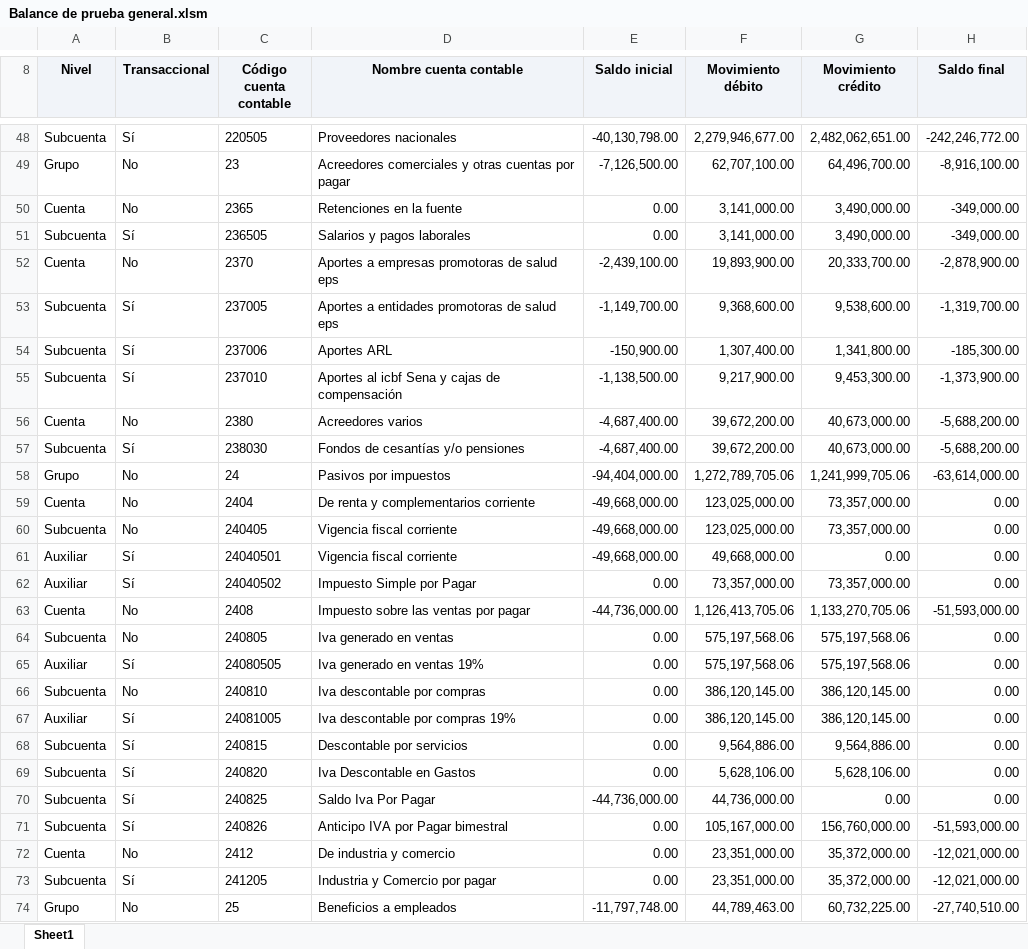
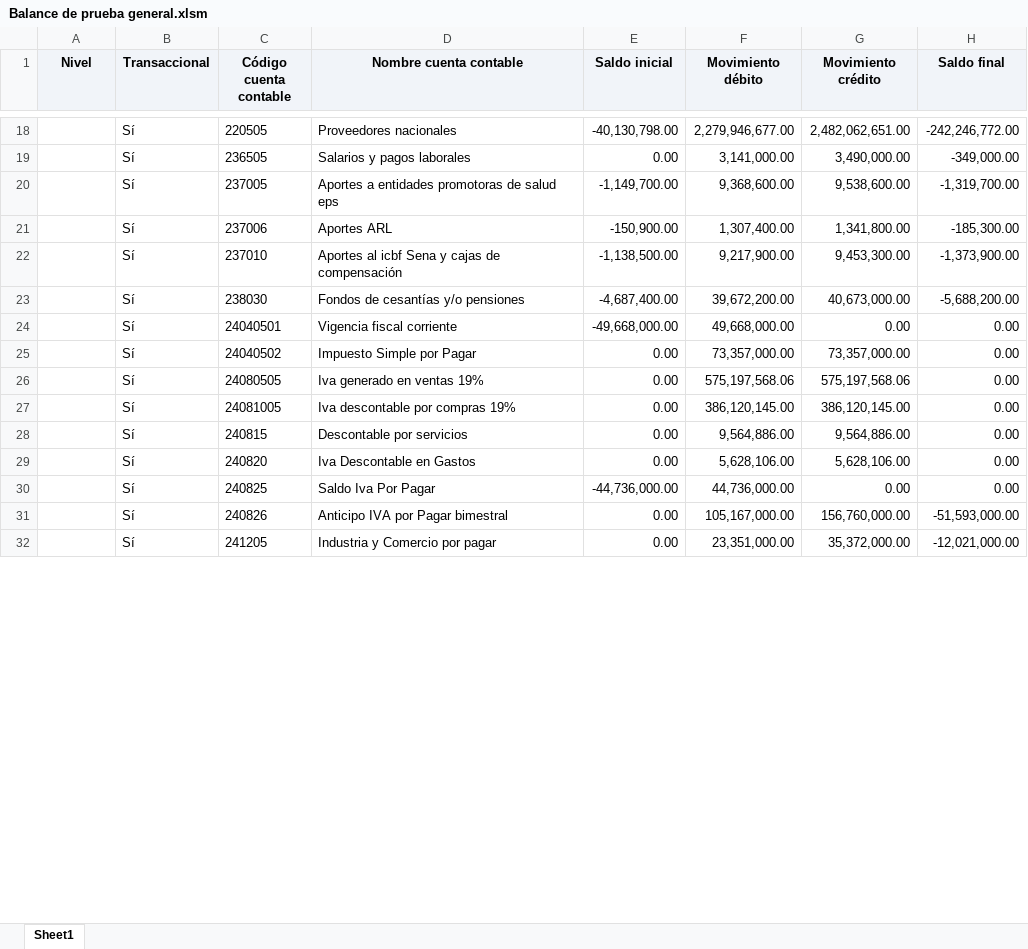
Before and after one commit to alexanderarias22/codigo_cinta_opciones_excel, an Excel workbook: Balance de prueba general.xlsm, sheet Sheet1, drawn as a sheet; only a part is shown, gaps mark what is left out; values as stored, in another font and other column widths than the file's, no borders; removed rows and columns are numbered as before the commit, all else as after; the diff covers the shown part only; the diff names each change by its address in the sheet, - before the commit and + after, or states it on an @@ line.

```diff
--- a/Balance de prueba general.xlsm (sheet Sheet1)
+++ b/Balance de prueba general.xlsm (sheet Sheet1)
-A18 (Nivel): Subcuenta
+A18 (Nivel): (empty)
-row 49: Grupo | No | 23 | Acreedores comerciales y otras cuentas por pagar | -7,126,500.00 | 62,707,100.00 | 64,496,700.00 | -8,916,100.00
-row 50: Cuenta | No | 2365 | Retenciones en la fuente | 0.00 | 3,141,000.00 | 3,490,000.00 | -349,000.00
-A19 (Nivel): Subcuenta
+A19 (Nivel): (empty)
-row 52: Cuenta | No | 2370 | Aportes a empresas promotoras de salud eps | -2,439,100.00 | 19,893,900.00 | 20,333,700.00 | -2,878,900.00
-A20:A22 (Nivel): Subcuenta
+A20:A22 (Nivel): (empty)
-row 56: Cuenta | No | 2380 | Acreedores varios | -4,687,400.00 | 39,672,200.00 | 40,673,000.00 | -5,688,200.00
-A23 (Nivel): Subcuenta
+A23 (Nivel): (empty)
-row 58: Grupo | No | 24 | Pasivos por impuestos | -94,404,000.00 | 1,272,789,705.06 | 1,241,999,705.06 | -63,614,000.00
-row 59: Cuenta | No | 2404 | De renta y complementarios corriente | -49,668,000.00 | 123,025,000.00 | 73,357,000.00 | 0.00
-row 60: Subcuenta | No | 240405 | Vigencia fiscal corriente | -49,668,000.00 | 123,025,000.00 | 73,357,000.00 | 0.00
-A24:A25 (Nivel): Auxiliar
+A24:A25 (Nivel): (empty)
-row 63: Cuenta | No | 2408 | Impuesto sobre las ventas por pagar | -44,736,000.00 | 1,126,413,705.06 | 1,133,270,705.06 | -51,593,000.00
-row 64: Subcuenta | No | 240805 | Iva generado en ventas | 0.00 | 575,197,568.06 | 575,197,568.06 | 0.00
-A26 (Nivel): Auxiliar
+A26 (Nivel): (empty)
-row 66: Subcuenta | No | 240810 | Iva descontable por compras | 0.00 | 386,120,145.00 | 386,120,145.00 | 0.00
-A27 (Nivel): Auxiliar
+A27 (Nivel): (empty)
-A28:A31 (Nivel): Subcuenta
+A28:A31 (Nivel): (empty)
-row 72: Cuenta | No | 2412 | De industria y comercio | 0.00 | 23,351,000.00 | 35,372,000.00 | -12,021,000.00
-A32 (Nivel): Subcuenta
+A32 (Nivel): (empty)
-row 74: Grupo | No | 25 | Beneficios a empleados | -11,797,748.00 | 44,789,463.00 | 60,732,225.00 | -27,740,510.00
```
Also changed, not shown: 86 removed rows and 84 edited cells elsewhere in this sheet, 1 other file.
